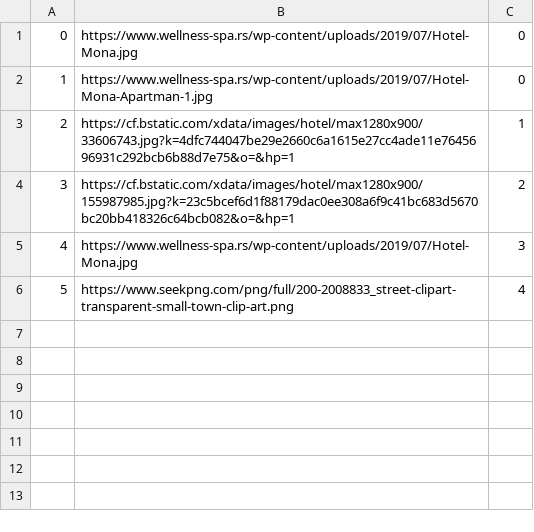
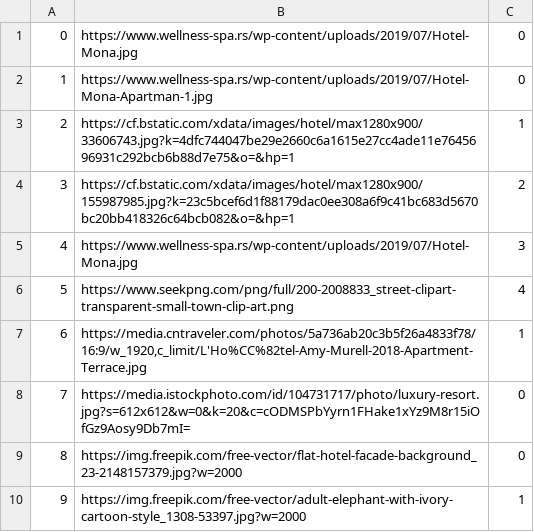
Before and after one commit to kovacevicanja/sims-grupa3-teamA, a CSV file: Resources/Images/accommodationimages.csv, drawn as a sheet; the diff names each change by its address in the sheet, - before the commit and + after, or states it on an @@ line.

Commit message:
accommodation owner grade finished

```diff
--- a/Resources/Images/accommodationimages.csv
+++ b/Resources/Images/accommodationimages.csv
+row 7: 6 | https://media.cntraveler.com/photos/5a736ab20c3b5f26a4833f78/16:9/w_1920,c_limit/L'Ho%CC%82tel-Amy-Murell-2018-Apartment-Terrace.jpg | 1
+row 8: 7 | https://media.istockphoto.com/id/104731717/photo/luxury-resort.jpg?s=612x612&w=0&k=20&c=cODMSPbYyrn1FHake1xYz9M8r15iOfGz9Aosy9Db7mI= | 0
+row 9: 8 | https://img.freepik.com/free-vector/flat-hotel-facade-background_23-2148157379.jpg?w=2000 | 0
+row 10: 9 | https://img.freepik.com/free-vector/adult-elephant-with-ivory-cartoon-style_1308-53397.jpg?w=2000 | 1
```
Also changed, not shown: 38 other files.
